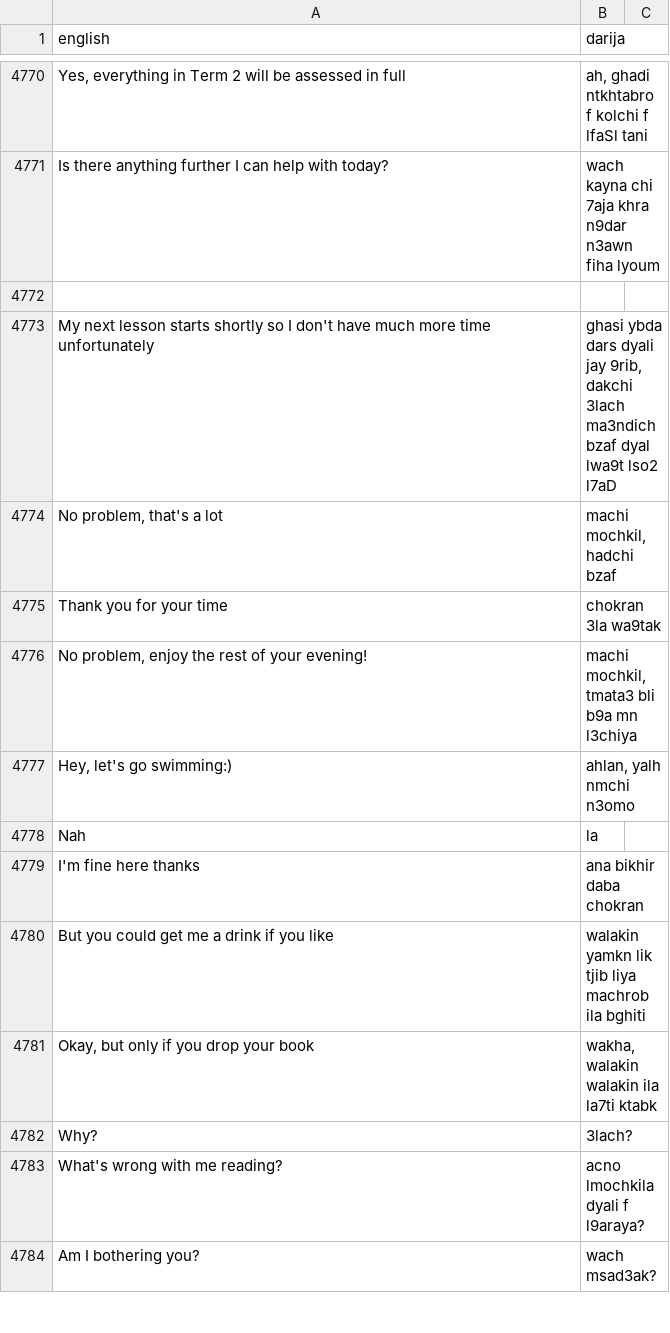
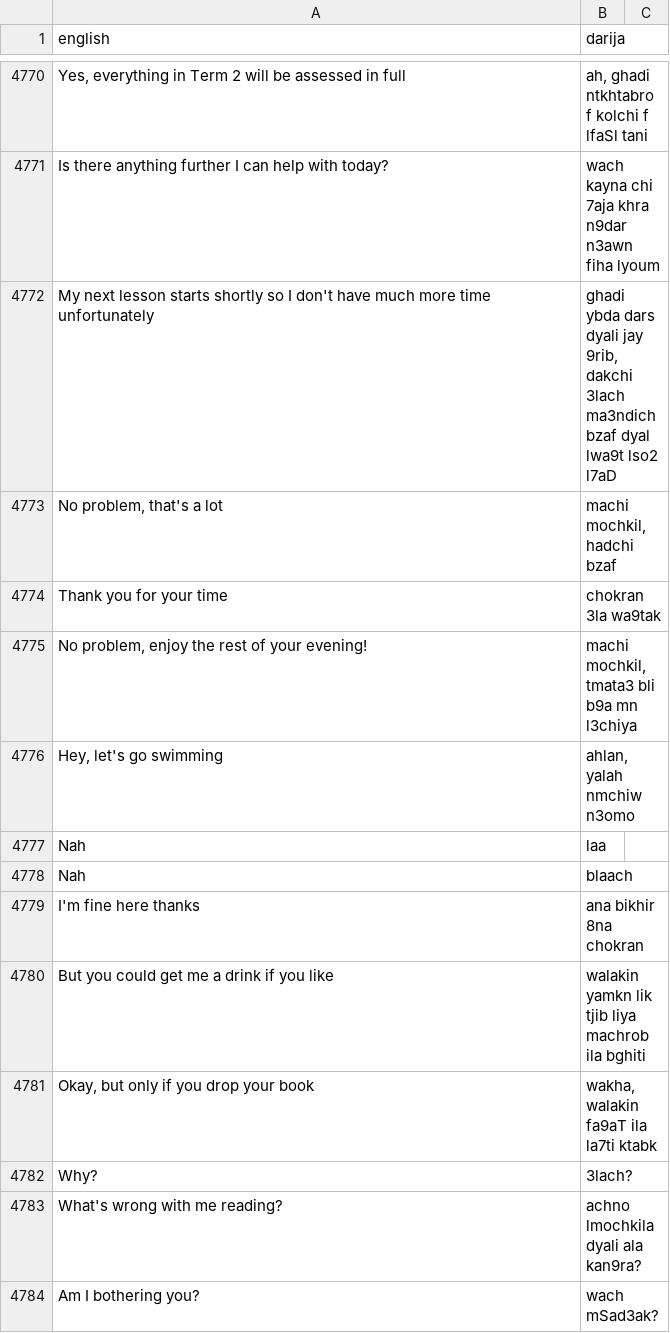
Before and after one commit to darija-open-dataset/dataset, a CSV file: sentences.csv, drawn as a sheet; only a part is shown, gaps mark what is left out; removed rows and columns are numbered as before the commit, all else as after; the diff covers the shown part only; the diff names each change by its address in the sheet, - before the commit and + after, or states it on an @@ line.

```diff
--- a/sentences.csv
+++ b/sentences.csv
-row 4772: (empty)
-B4772 (darija): ghasi ybda dars…
+B4772 (darija): ghadi ybda dars…
-A4776 (english): Hey, let's go swimming:)
+A4776 (english): Hey, let's go swimming
-B4776 (darija): ahlan, yalh nmchi n3omo
+B4776 (darija): ahlan, yalah nmchiw n3omo
-B4777 (darija): la
+B4777 (darija): laa
+row 4778: Nah | blaach
-B4779 (darija): ana bikhir daba chokran
+B4779 (darija): ana bikhir 8na chokran
-B4781 (darija): wakha, walakin walakin ila la7ti ktabk
+B4781 (darija): wakha, walakin fa9aT ila la7ti ktabk
-B4783 (darija): acno lmochkila dyali f l9araya?
+B4783 (darija): achno lmochkila dyali ala kan9ra?
-B4784 (darija): wach msad3ak?
+B4784 (darija): wach mSad3ak?
```
Also changed, not shown: 23 added rows, 17 removed rows and 99 edited cells elsewhere in this file.
